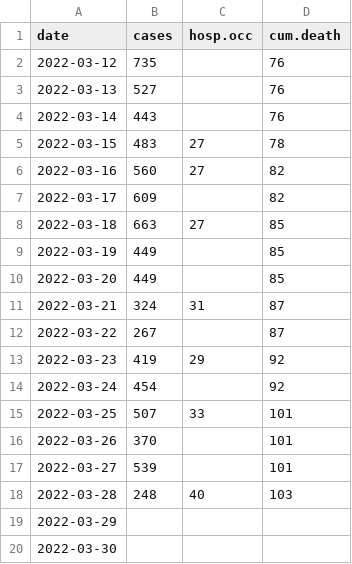
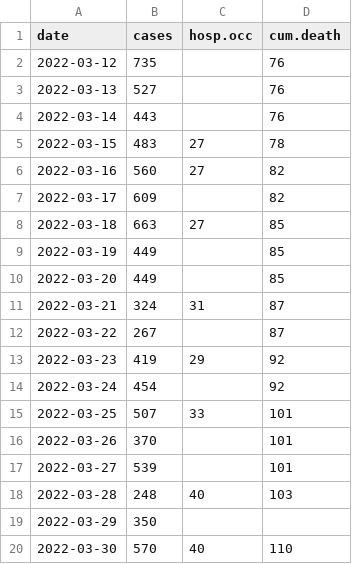
Before and after one commit to ahurford/covid-nl-2022, a CSV file: data.csv, drawn as a sheet.

Commit message:
Update data.csv

```diff
--- a/data.csv
+++ b/data.csv
@@ -18,3 +18,3 @@ date, cases, hosp.occ, cum.death
 2022-03-28,248,40,103
-2022-03-29,,,
-2022-03-30,,,
+2022-03-29,350,,
+2022-03-30,570,40,110
```
